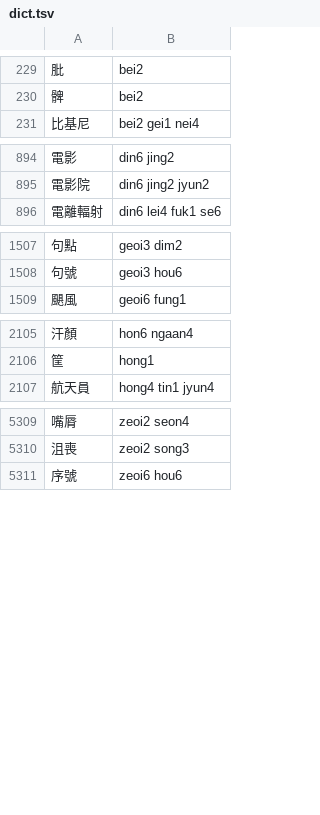
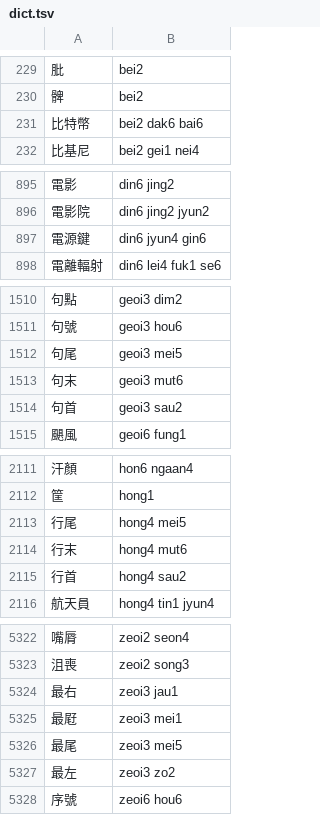
Before and after one commit to bingzheung/emoji-cantonese, a TSV file: output/dict.tsv, drawn as a sheet; only a part is shown, gaps mark what is left out; the diff covers the shown part only.

```diff
--- a/output/dict.tsv
+++ b/output/dict.tsv
@@ -230,2 +230,3 @@
 髀	bei2
+比特幣	bei2 dak6 bai6
 比基尼	bei2 gei1 nei4
@@ -895,2 +896,3 @@
 電影院	din6 jing2 jyun2
+電源鍵	din6 jyun4 gin6
 電離輻射	din6 lei4 fuk1 se6
@@ -1508,2 +1511,5 @@
 句號	geoi3 hou6
+句尾	geoi3 mei5
+句末	geoi3 mut6
+句首	geoi3 sau2
 颶風	geoi6 fung1
@@ -2106,2 +2112,5 @@
 筐	hong1
+行尾	hong4 mei5
+行末	hong4 mut6
+行首	hong4 sau2
 航天員	hong4 tin1 jyun4
@@ -5310,2 +5323,6 @@
 沮喪	zeoi2 song3
+最右	zeoi3 jau1
+最屘	zeoi3 mei1
+最尾	zeoi3 mei5
+最左	zeoi3 zo2
 序號	zeoi6 hou6
```
Also changed, not shown: 5 added rows elsewhere in this file, 3 other files.
